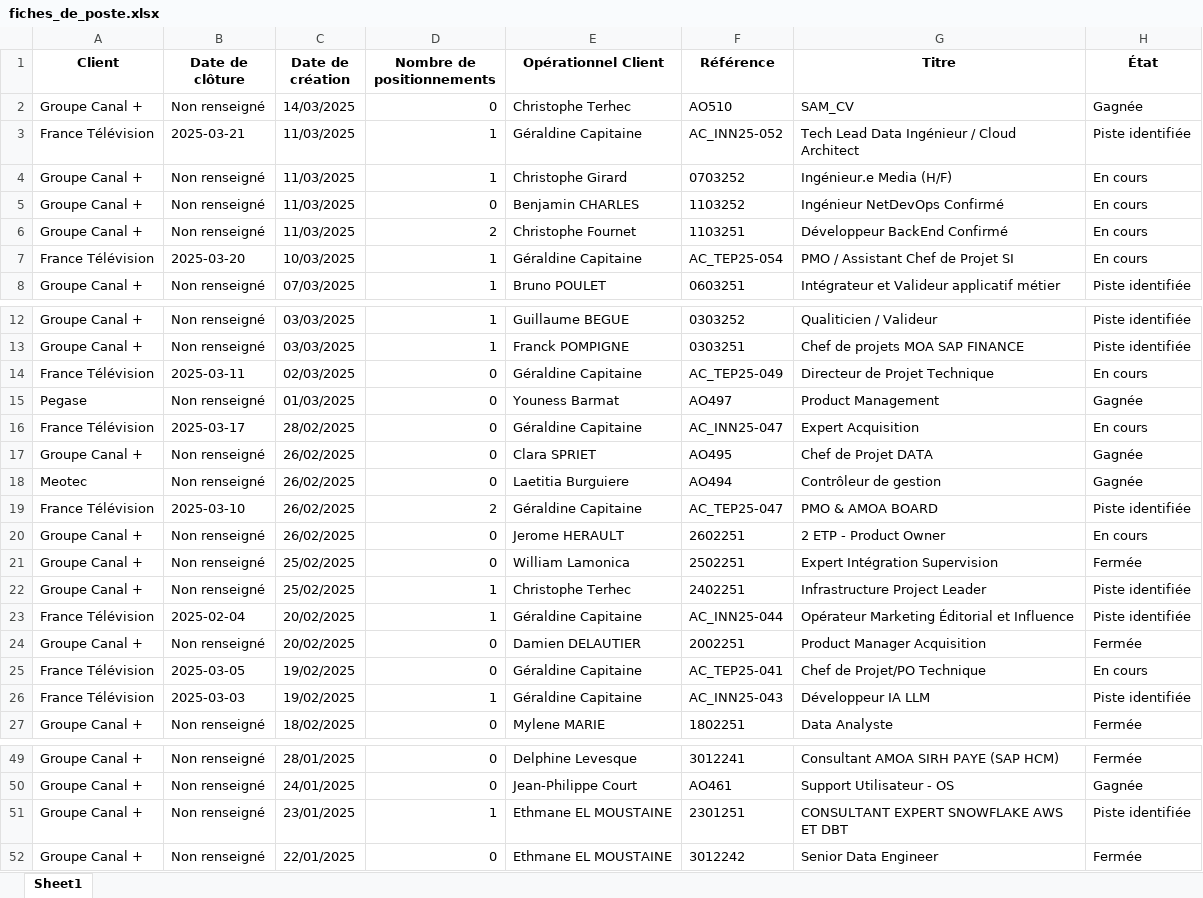
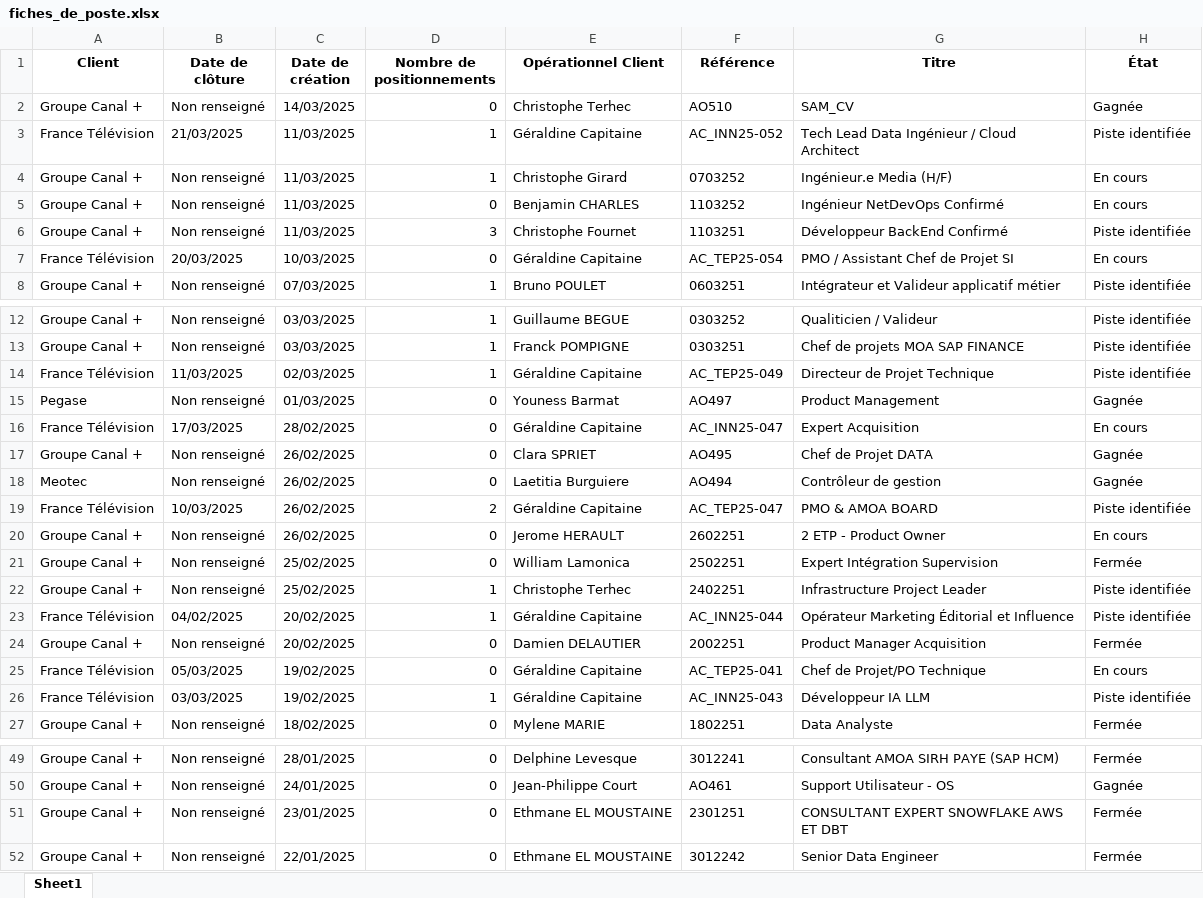
Before and after one commit to aimen932/mantra-, an Excel workbook: fiches_de_poste.xlsx, sheet Sheet1, drawn as a sheet; only a part is shown, gaps mark what is left out; values as stored, in another font and other column widths than the file's, no borders; the diff covers the shown part only; the diff names each change by its address in the sheet, - before the commit and + after, or states it on an @@ line.

Commit message:
changement et correction des different filtre pour l'affichage des fiches des postes

```diff
--- a/fiches_de_poste.xlsx (sheet Sheet1)
+++ b/fiches_de_poste.xlsx (sheet Sheet1)
-B3 (Date de clôture): 2025-03-21
+B3 (Date de clôture): 21/03/2025
-D6 (Nombre de positionnements): 2
+D6 (Nombre de positionnements): 3
-H6 (État): En cours
+H6 (État): Piste identifiée
-B7 (Date de clôture): 2025-03-20
+B7 (Date de clôture): 20/03/2025
-D7 (Nombre de positionnements): 1
+D7 (Nombre de positionnements): 0
-B14 (Date de clôture): 2025-03-11
+B14 (Date de clôture): 11/03/2025
-D14 (Nombre de positionnements): 0
+D14 (Nombre de positionnements): 1
-H14 (État): En cours
+H14 (État): Piste identifiée
-B16 (Date de clôture): 2025-03-17
+B16 (Date de clôture): 17/03/2025
-B19 (Date de clôture): 2025-03-10
+B19 (Date de clôture): 10/03/2025
-B23 (Date de clôture): 2025-02-04
+B23 (Date de clôture): 04/02/2025
-B25 (Date de clôture): 2025-03-05
+B25 (Date de clôture): 05/03/2025
-B26 (Date de clôture): 2025-03-03
+B26 (Date de clôture): 03/03/2025
-D51 (Nombre de positionnements): 1
+D51 (Nombre de positionnements): 0
-H51 (État): Piste identifiée
+H51 (État): Fermée
```
Also changed, not shown: 1 edited cell elsewhere in this sheet, 2 other files.
